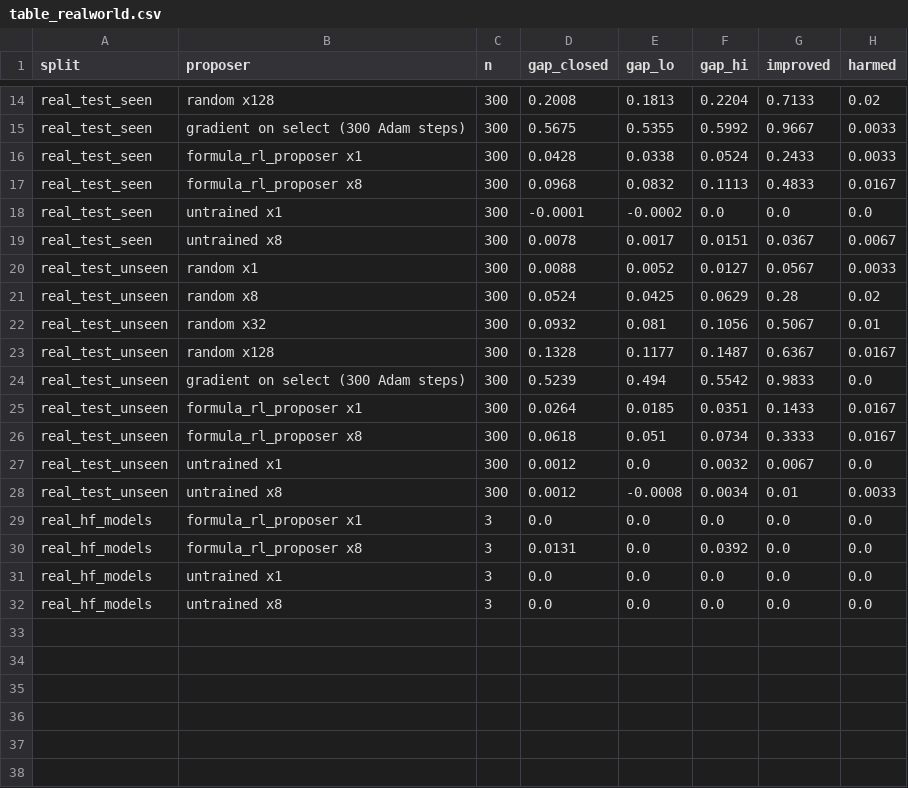
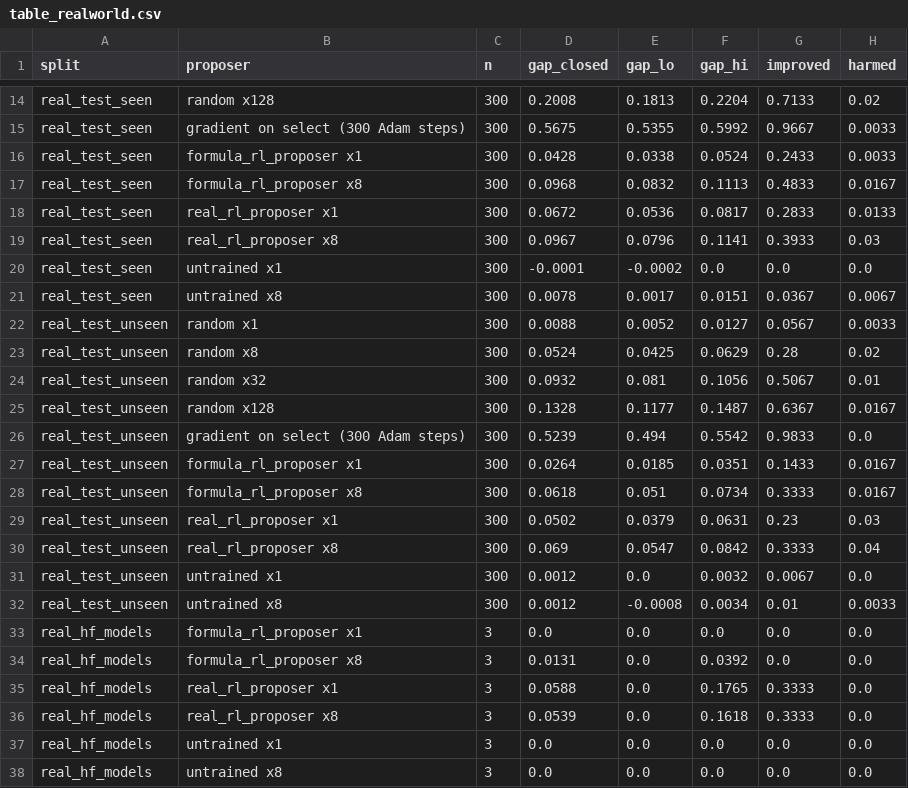
Before and after one commit to emeraldant/WSP-Gym, a CSV file: results/table_realworld.csv, drawn as a sheet; only a part is shown, gaps mark what is left out; the diff names each change by its address in the sheet, - before the commit and + after, or states it on an @@ line.

```diff
--- a/results/table_realworld.csv
+++ b/results/table_realworld.csv
+row 18: real_test_seen | real_rl_proposer x1 | 300 | 0.0672 | 0.0536 | 0.0817 | 0.2833 | 0.0133
+row 19: real_test_seen | real_rl_proposer x8 | 300 | 0.0967 | 0.0796 | 0.1141 | 0.3933 | 0.03
+row 29: real_test_unseen | real_rl_proposer x1 | 300 | 0.0502 | 0.0379 | 0.0631 | 0.23 | 0.03
+row 30: real_test_unseen | real_rl_proposer x8 | 300 | 0.069 | 0.0547 | 0.0842 | 0.3333 | 0.04
+row 35: real_hf_models | real_rl_proposer x1 | 3 | 0.0588 | 0.0 | 0.1765 | 0.3333 | 0.0
+row 36: real_hf_models | real_rl_proposer x8 | 3 | 0.0539 | 0.0 | 0.1618 | 0.3333 | 0.0
```
Also changed, not shown: results/table_imagehead.csv, 2 other files.
